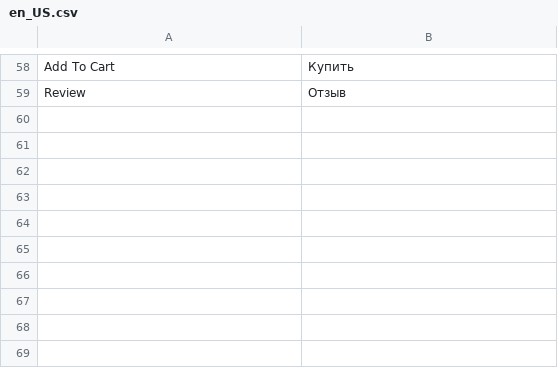
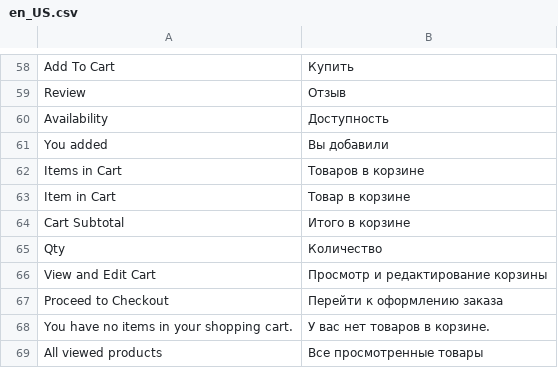
Before and after one commit to NikOleks/OSS_FinalTask, a CSV file: app/design/frontend/AutoBase/default/i18n/en_US.csv, drawn as a sheet; only a part is shown, gaps mark what is left out; the diff names each change by its address in the sheet, - before the commit and + after, or states it on an @@ line.

Commit message:
fotorama gallery and recently viewed products was added

```diff
--- a/app/design/frontend/AutoBase/default/i18n/en_US.csv
+++ b/app/design/frontend/AutoBase/default/i18n/en_US.csv
+row 60: Availability | Доступность
+row 61: You added | Вы добавили
+row 62: Items in Cart | Товаров в корзине
+row 63: Item in Cart | Товар в корзине
+row 64: Cart Subtotal | Итого в корзине
+row 65: Qty | Количество
+row 66: View and Edit Cart | Просмотр и редактирование корзины
+row 67: Proceed to Checkout | Перейти к оформлению заказа
+row 68: You have no items in your shopping cart. | У вас нет товаров в корзине.
+row 69: All viewed products | Все просмотренные товары
```
Also changed, not shown: 14 other files.
